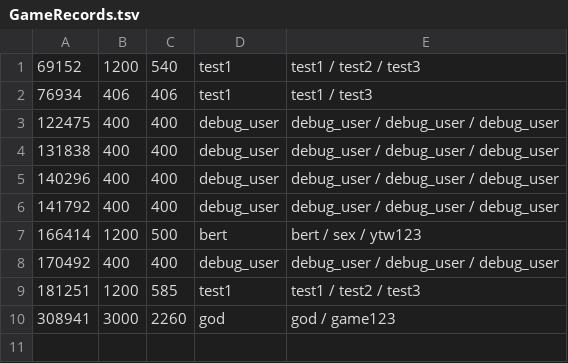
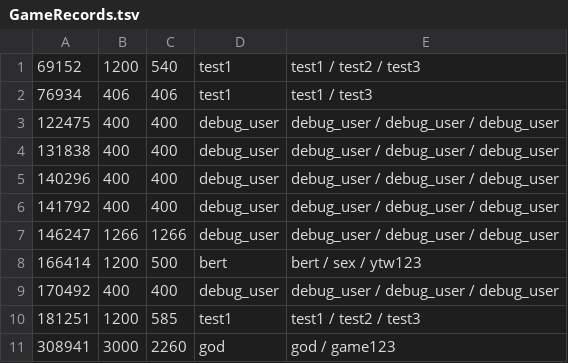
Before and after one commit to OKYgames/EclipseWalker, a TSV file: Eclipse Walker Server/GameRecords.tsv, drawn as a sheet; the diff names each change by its address in the sheet, - before the commit and + after, or states it on an @@ line.

```diff
--- a/Eclipse Walker Server/GameRecords.tsv
+++ b/Eclipse Walker Server/GameRecords.tsv
+row 7: 146247 | 1266 | 1266 | debug_user | debug_user / debug_user / debug_user
```
Also changed, not shown: 1 other file.
